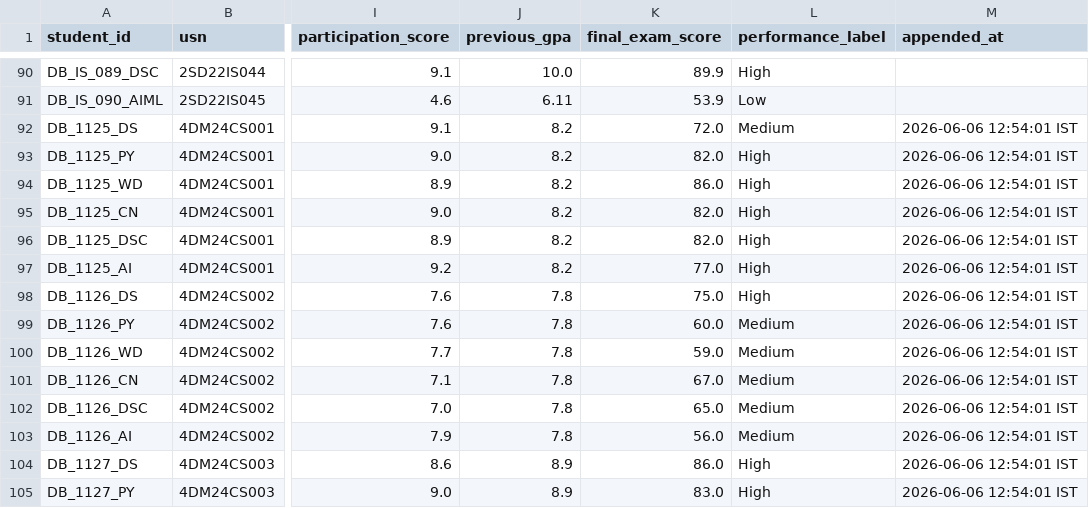
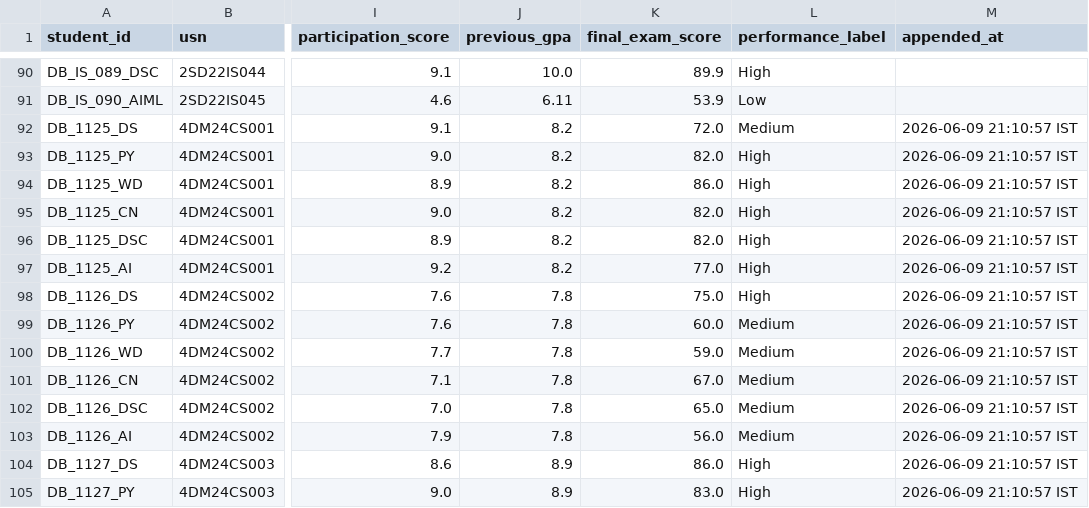
Before and after one commit to Uttama786/FLIP-CLASSROOM-USING-RAG, a CSV file: flipped_classroom_project/ml_model/dataset.csv, drawn as a sheet; only a part is shown, gaps mark what is left out; the diff covers the shown part only; the diff names each change by its address in the sheet, - before the commit and + after, or states it on an @@ line.

```diff
--- a/flipped_classroom_project/ml_model/dataset.csv
+++ b/flipped_classroom_project/ml_model/dataset.csv
-M92:M105 (appended_at): 2026-06-06 12:54:01 IST
+M92:M105 (appended_at): 2026-06-09 21:10:57 IST
```
Also changed, not shown: 170 edited cells elsewhere in this file, flipped_classroom_project/ml_model/quiz_dataset.csv, 12 other files.
